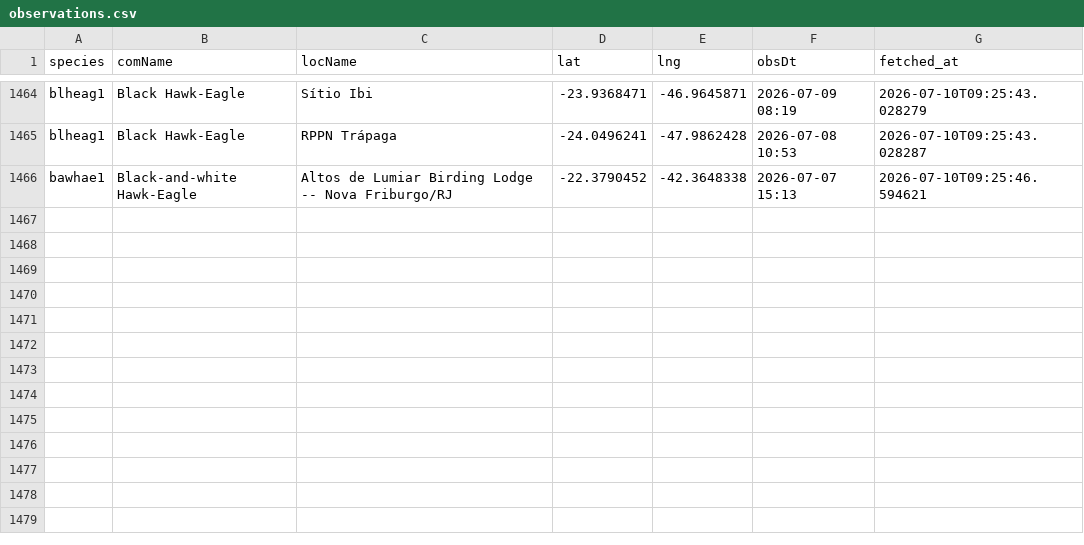
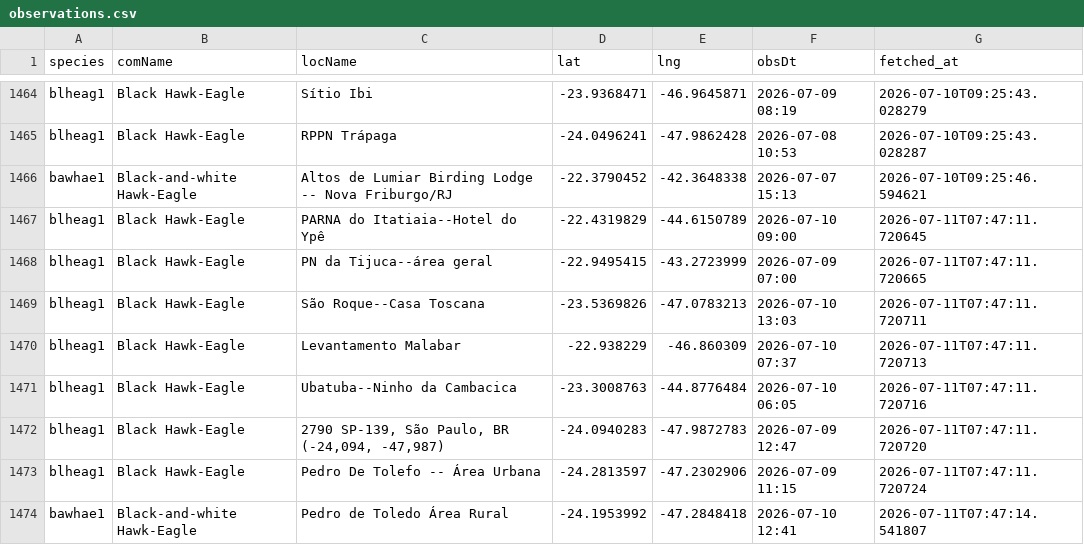
Before and after one commit to LucasEmerickTorrezani/ebird-aguias-de-penacho-dashboard, a CSV file: data/observations.csv, drawn as a sheet; only a part is shown, gaps mark what is left out.

```diff
--- a/data/observations.csv
+++ b/data/observations.csv
@@ -1466 +1466,9 @@ blheag1,Black Hawk-Eagle,RPPN Trápaga,-24.0496241,-47.9862428,2026-07-08 10:53,
 bawhae1,Black-and-white Hawk-Eagle,Altos de Lumiar Birding Lodge -- Nova Friburgo/RJ,-22.3790452,-42.3648338,2026-07-07 15:13,2026-07-10T09:25:46.594621
+blheag1,Black Hawk-Eagle,PARNA do Itatiaia--Hotel do Ypê,-22.4319829,-44.6150789,2026-07-10 09:00,2026-07-11T07:47:11.720645
+blheag1,Black Hawk-Eagle,PN da Tijuca--área geral,-22.9495415,-43.2723999,2026-07-09 07:00,2026-07-11T07:47:11.720665
+blheag1,Black Hawk-Eagle,São Roque--Casa Toscana,-23.5369826,-47.0783213,2026-07-10 13:03,2026-07-11T07:47:11.720711
+blheag1,Black Hawk-Eagle,Levantamento Malabar,-22.938229,-46.860309,2026-07-10 07:37,2026-07-11T07:47:11.720713
+blheag1,Black Hawk-Eagle,Ubatuba--Ninho da Cambacica,-23.3008763,-44.8776484,2026-07-10 06:05,2026-07-11T07:47:11.720716
+blheag1,Black Hawk-Eagle,"2790 SP-139, São Paulo, BR (-24,094, -47,987)",-24.0940283,-47.9872783,2026-07-09 12:47,2026-07-11T07:47:11.720720
+blheag1,Black Hawk-Eagle,Pedro De Tolefo -- Área Urbana,-24.2813597,-47.2302906,2026-07-09 11:15,2026-07-11T07:47:11.720724
+bawhae1,Black-and-white Hawk-Eagle,Pedro de Toledo Área Rural,-24.1953992,-47.2848418,2026-07-10 12:41,2026-07-11T07:47:14.541807
```
